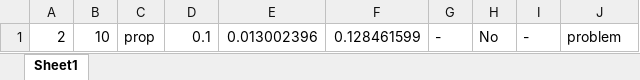
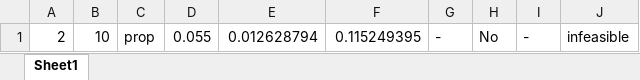
Before and after one commit to PabloC-c/Tesis, an Excel workbook: verif_results/exact/datos_verificacion_softplus.xlsx, sheet Sheet1, drawn as a sheet; values as stored, in another font and other column widths than the file's, no borders; the diff names each change by its address in the sheet, - before the commit and + after, or states it on an @@ line.

```diff
--- a/verif_results/exact/datos_verificacion_softplus.xlsx (sheet Sheet1)
+++ b/verif_results/exact/datos_verificacion_softplus.xlsx (sheet Sheet1)
-D1: 0.1
+D1: 0.055
-E1: 0.013002396
+E1: 0.012628794
-F1: 0.128461599
+F1: 0.115249395
-J1: problem
+J1: infeasible
```
Also changed, not shown: verif_results/exact/datos_verificacion_relu.xlsx, verif_results/exact/datos_verificacion_sigmoid.xlsx, 5 other files.
